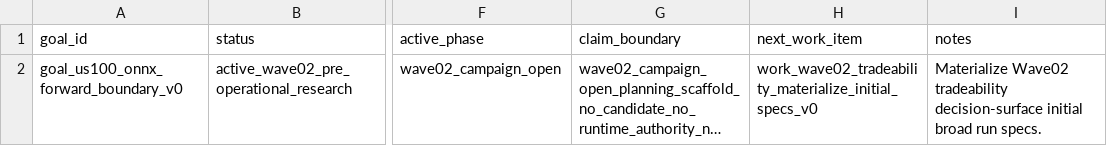
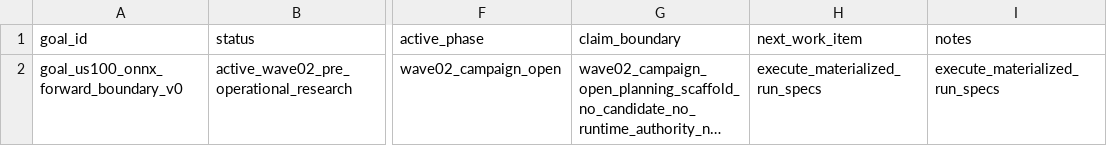
Before and after one commit to Minki-Trader/Project_SpaceSonar_X, a CSV file: docs/registers/goal_registry.csv, drawn as a sheet; only a part is shown, gaps mark what is left out; long unchanged cells end in …; the diff names each change by its address in the sheet, - before the commit and + after, or states it on an @@ line.

Commit message:
Materialize Wave02 tradeability run specs
Materialize Wave02 prepared run specs and align control-plane pointers to execute_materialized_run_specs. No candidate, runtime authority, economics pass, live readiness, or Goal Achieve claim.

```diff
--- a/docs/registers/goal_registry.csv
+++ b/docs/registers/goal_registry.csv
-H2 (next_work_item): work_wave02_tradeability_materialize_initial_specs_v0
+H2 (next_work_item): execute_materialized_run_specs
-I2 (notes): Materialize Wave02 tradeability decision-surface initial broad run specs.
+I2 (notes): execute_materialized_run_specs
```
Also changed, not shown: docs/registers/campaign_registry.csv, docs/registers/sweep_registry.csv, 22 other files.
